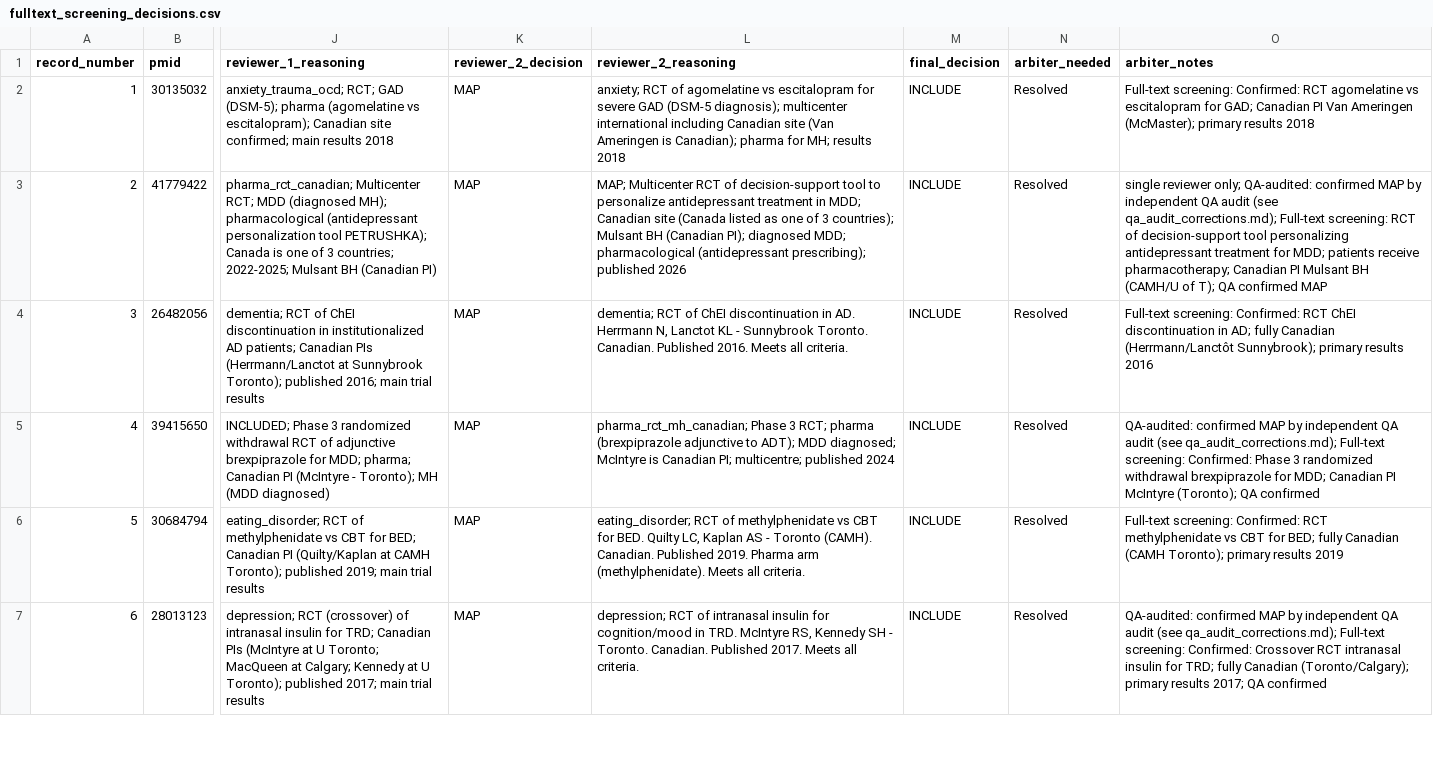
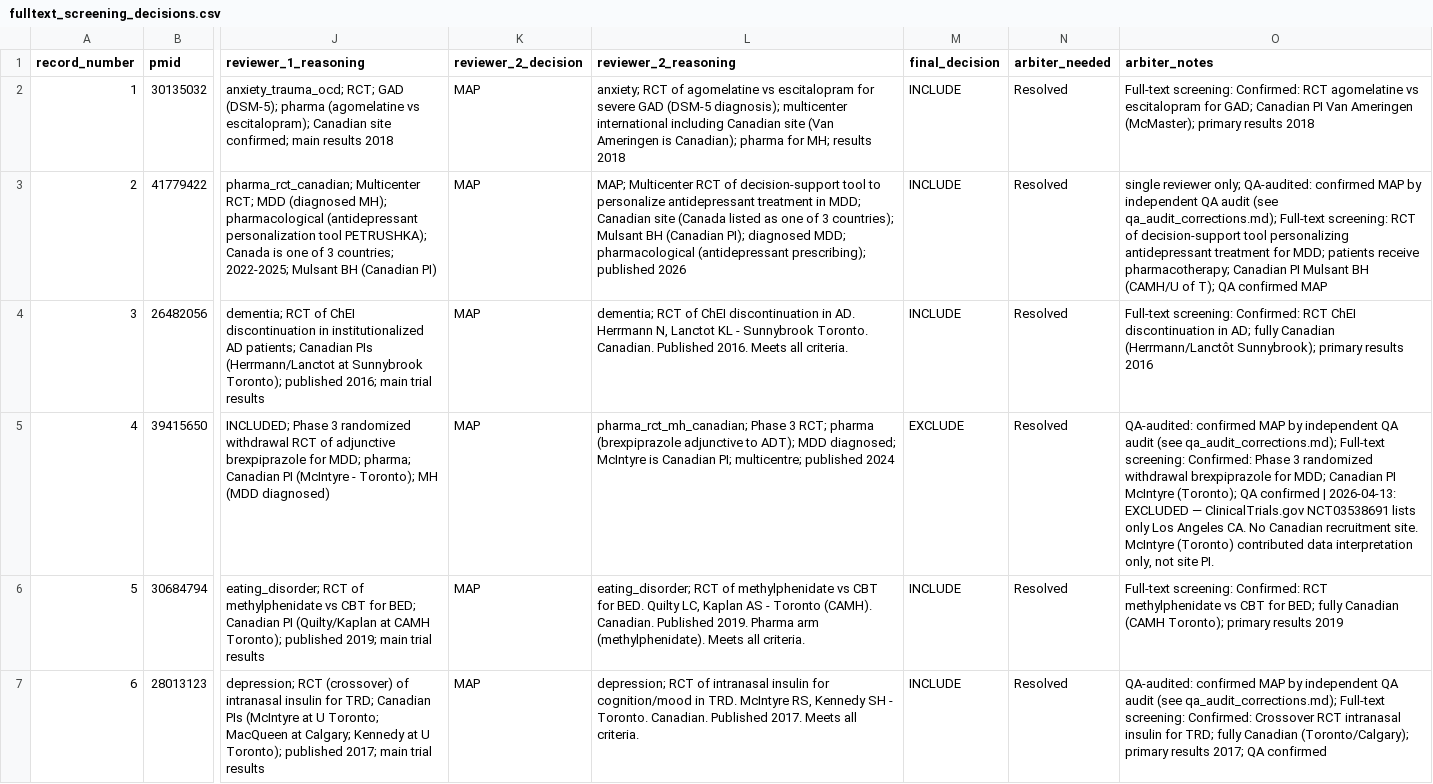
Before and after one commit to Gavin-Thomas/edia-racialized, a CSV file: 05_screening/fulltext_screening_decisions.csv, drawn as a sheet; only a part is shown, gaps mark what is left out; the diff covers the shown part only; the diff names each change by its address in the sheet, - before the commit and + after, or states it on an @@ line.

```diff
--- a/05_screening/fulltext_screening_decisions.csv
+++ b/05_screening/fulltext_screening_decisions.csv
-M5 (final_decision): INCLUDE
+M5 (final_decision): EXCLUDE
-O5 (arbiter_notes): …QA confirmed
+O5 (arbiter_notes): …QA confirmed | 2026-04-13: EXCLUDED — ClinicalTrials.gov NCT03538691 lists only Los Angeles CA. No Canadian recruitment site. McIntyre (Toronto) contributed data interpretation only, not site PI.
```
Also changed, not shown: 4 edited cells elsewhere in this file, 31 other files.
